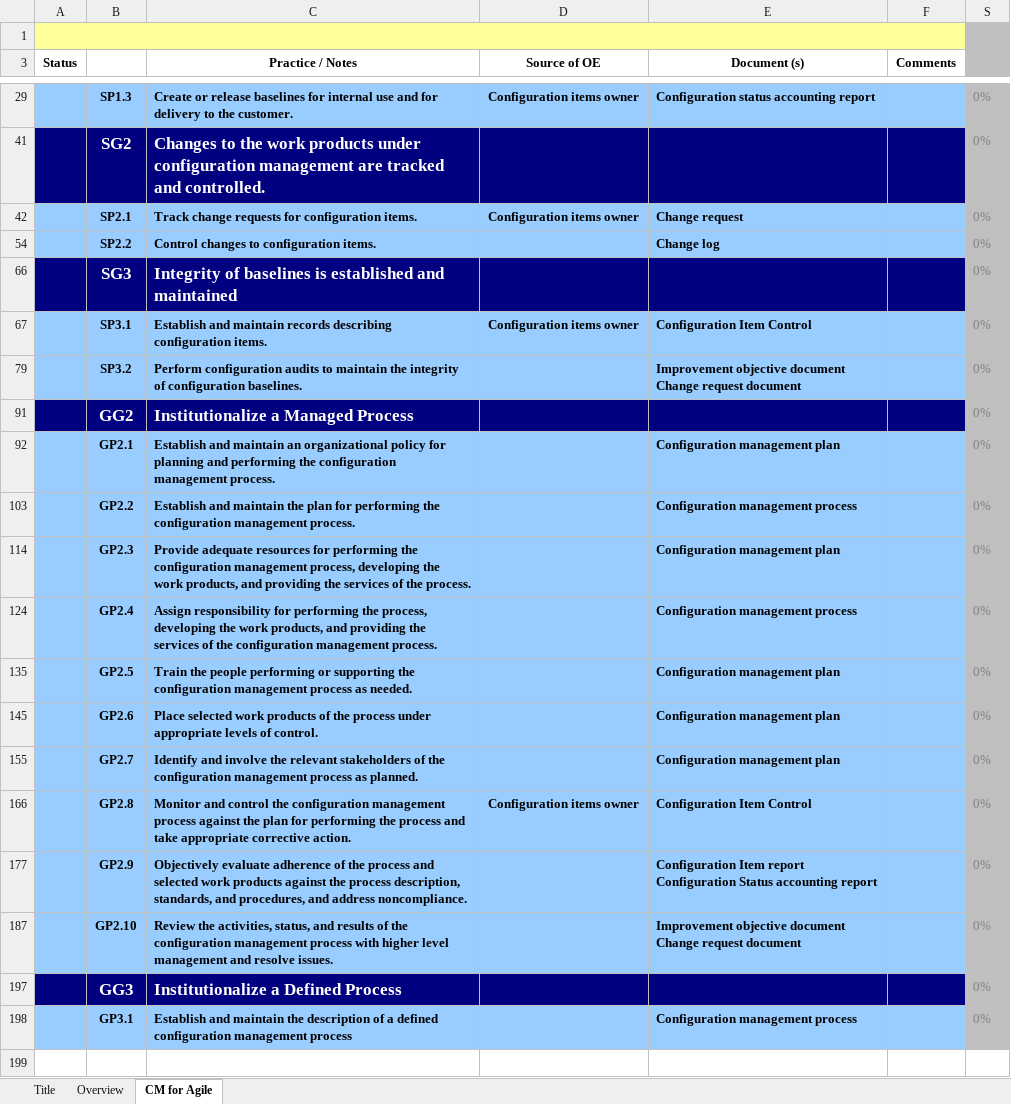
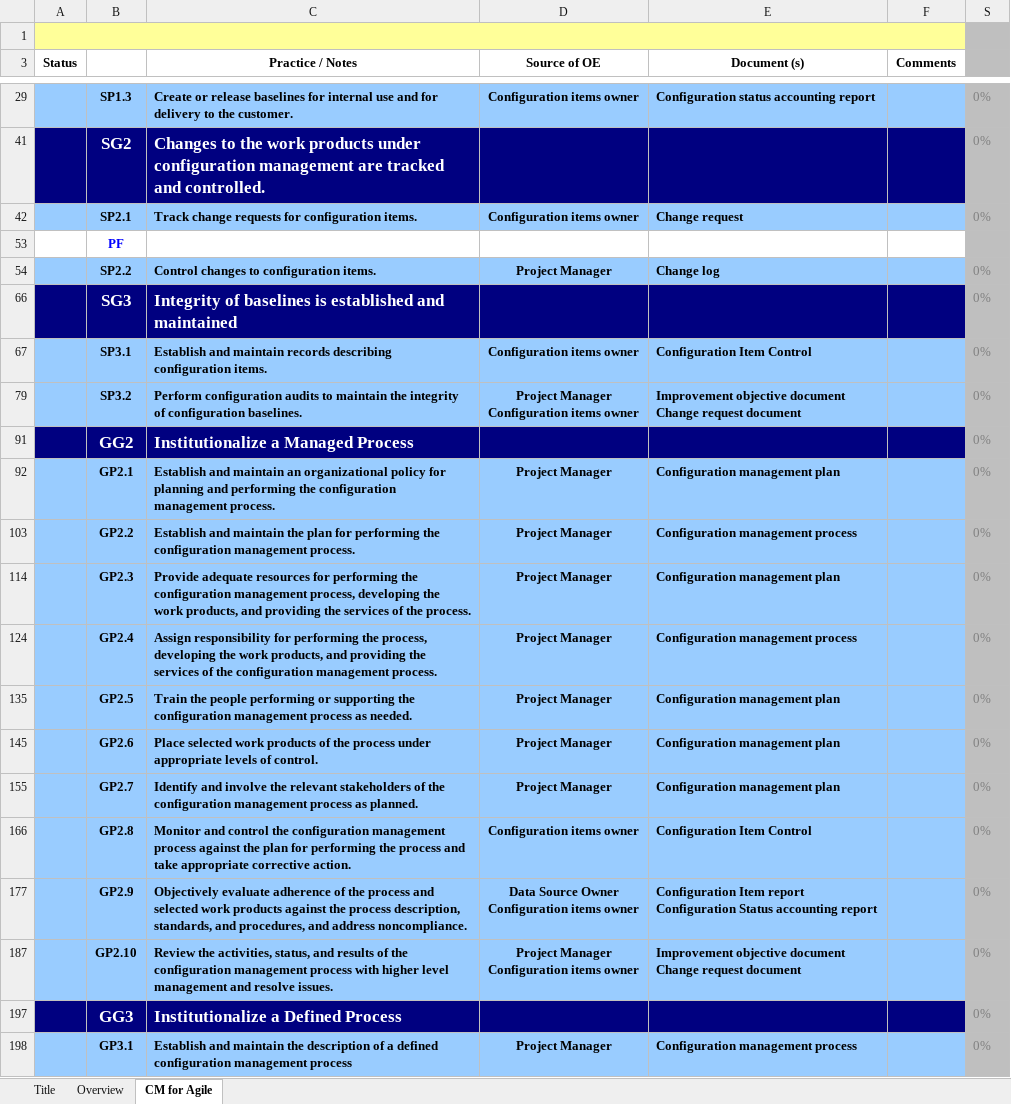
Before and after one commit to daotk/cdkpt, an Excel workbook: SPQM/Team Assignment/Final/Tìm hiểu/Chau/CM for Agile/K16T1-Team15-Configuration Management PIID.xlsx, sheet CM for Agile, drawn as a sheet; only a part is shown, gaps mark what is left out; values as stored, in another font and other column widths than the file's, no borders; charts and pictures and conditional formats not drawn; ↵ is a line break in a cell; the diff names each change by its address in the sheet, - before the commit and + after, or states it on an @@ line.

```diff
--- a/SPQM/Team Assignment/Final/Tìm hiểu/Chau/CM for Agile/K16T1-Team15-Configuration Management PIID.xlsx (sheet CM for Agile)
+++ b/SPQM/Team Assignment/Final/Tìm hiểu/Chau/CM for Agile/K16T1-Team15-Configuration Management PIID.xlsx (sheet CM for Agile)
+row 53:  | PF
-D54 (Source of OE): (empty)
+D54 (Source of OE): Project Manager
-D79 (Source of OE): (empty)
+D79 (Source of OE): Project Manager ↵ Configuration items owner
-D92 (Source of OE): (empty)
+D92 (Source of OE): Project Manager
-D103 (Source of OE): (empty)
+D103 (Source of OE): Project Manager
-D114 (Source of OE): (empty)
+D114 (Source of OE): Project Manager
-D124 (Source of OE): (empty)
+D124 (Source of OE): Project Manager
-D135 (Source of OE): (empty)
+D135 (Source of OE): Project Manager
-D145 (Source of OE): (empty)
+D145 (Source of OE): Project Manager
-D155 (Source of OE): (empty)
+D155 (Source of OE): Project Manager
-D177 (Source of OE): (empty)
+D177 (Source of OE): Data Source Owner ↵ Configuration items owner
-D187 (Source of OE): (empty)
+D187 (Source of OE): Project Manager ↵ Configuration items owner
-D198 (Source of OE): (empty)
+D198 (Source of OE): Project Manager
```
